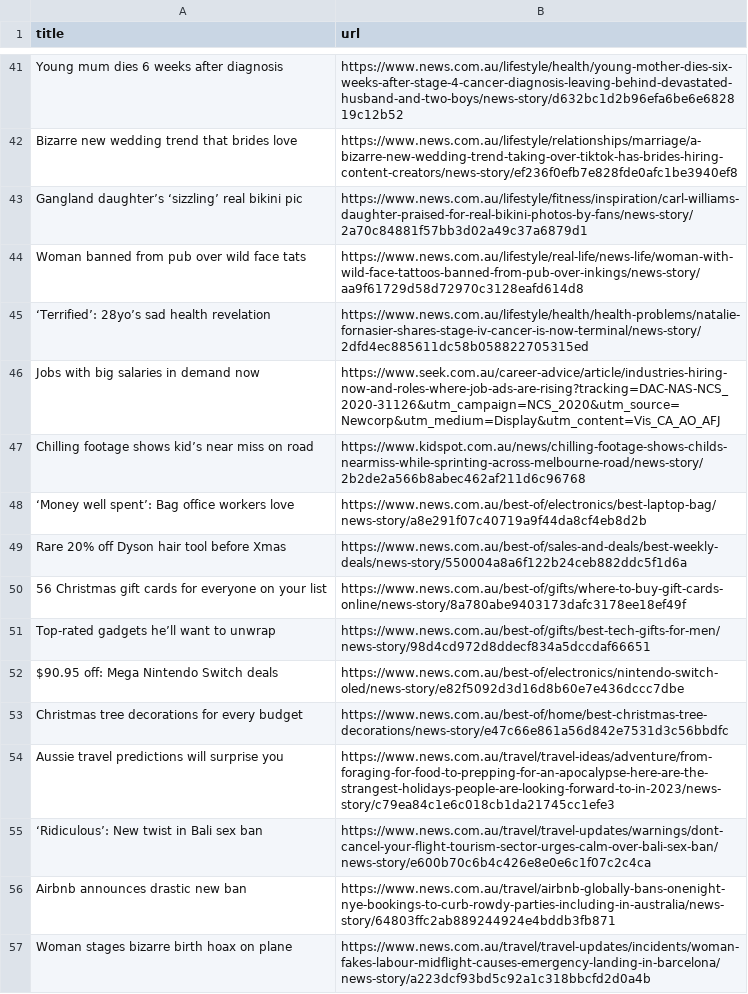
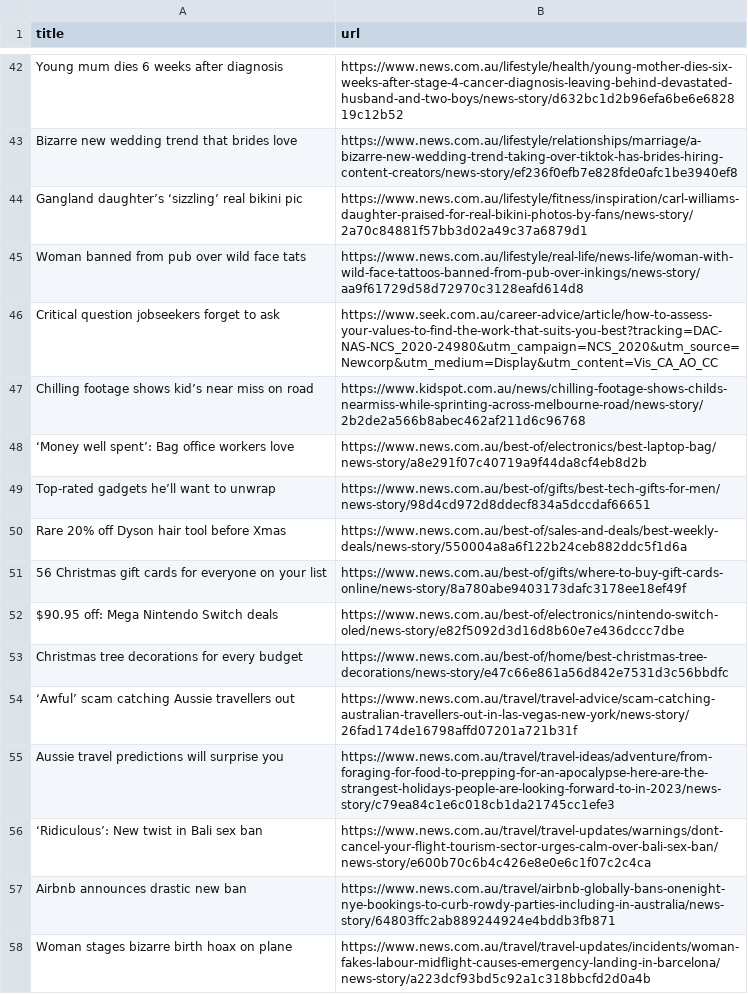
Before and after one commit to vlsachdev/automatic-scraper-news-au, a CSV file: news_au.csv, drawn as a sheet; only a part is shown, gaps mark what is left out; the diff covers the shown part only.

```diff
--- a/news_au.csv
+++ b/news_au.csv
@@ -44,11 +45,11 @@ Gangland daughter’s ‘sizzling’ real bikini pic,https://www.news.com.au/lif
 Woman banned from pub over wild face tats,https://www.news.com.au/lifestyle/real-life/news-life/woman-with-wild-face-tattoos-banned-from-pub-over-inkings/news-story/aa9f61729d58d72970c3128eafd614d8
-‘Terrified’: 28yo’s sad health revelation,https://www.news.com.au/lifestyle/health/health-problems/natalie-fornasier-shares-stage-iv-cancer-is-now-terminal/news-story/2dfd4ec885611dc58b058822705315ed
-Jobs with big salaries in demand now,https://www.seek.com.au/career-advice/article/industries-hiring-now-and-roles-where-job-ads-are-rising?tracking=DAC-NAS-NCS_2020-31126&utm_campaign=NCS_2020&utm_source=Newcorp&utm_medium=Display&utm_content=Vis_CA_AO_AFJ
+Critical question jobseekers forget to ask,https://www.seek.com.au/career-advice/article/how-to-assess-your-values-to-find-the-work-that-suits-you-best?tracking=DAC-NAS-NCS_2020-24980&utm_campaign=NCS_2020&utm_source=Newcorp&utm_medium=Display&utm_content=Vis_CA_AO_CC
 Chilling footage shows kid’s near miss on road,https://www.kidspot.com.au/news/chilling-footage-shows-childs-nearmiss-while-sprinting-across-melbourne-road/news-story/2b2de2a566b8abec462af211d6c96768
 ‘Money well spent’: Bag office workers love,https://www.news.com.au/best-of/electronics/best-laptop-bag/news-story/a8e291f07c40719a9f44da8cf4eb8d2b
+Top-rated gadgets he’ll want to unwrap,https://www.news.com.au/best-of/gifts/best-tech-gifts-for-men/news-story/98d4cd972d8ddecf834a5dccdaf66651
 Rare 20% off Dyson hair tool before Xmas,https://www.news.com.au/best-of/sales-and-deals/best-weekly-deals/news-story/550004a8a6f122b24ceb882ddc5f1d6a
 56 Christmas gift cards for everyone on your list,https://www.news.com.au/best-of/gifts/where-to-buy-gift-cards-online/news-story/8a780abe9403173dafc3178ee18ef49f
-Top-rated gadgets he’ll want to unwrap,https://www.news.com.au/best-of/gifts/best-tech-gifts-for-men/news-story/98d4cd972d8ddecf834a5dccdaf66651
 $90.95 off: Mega Nintendo Switch deals,https://www.news.com.au/best-of/electronics/nintendo-switch-oled/news-story/e82f5092d3d16d8b60e7e436dccc7dbe
 Christmas tree decorations for every budget,https://www.news.com.au/best-of/home/best-christmas-tree-decorations/news-story/e47c66e861a56d842e7531d3c56bbdfc
+‘Awful’ scam catching Aussie travellers out,https://www.news.com.au/travel/travel-advice/scam-catching-australian-travellers-out-in-las-vegas-new-york/news-story/26fad174de16798affd07201a721b31f
 Aussie travel predictions will surprise you,https://www.news.com.au/travel/travel-ideas/adventure/from-foraging-for-food-to-prepping-for-an-apocalypse-here-are-the-strangest-holidays-people-are-looking-forward-to-in-2023/news-story/c79ea84c1e6c018cb1da21745cc1efe3
```
Also changed, not shown: 15 added rows, 14 removed rows, 9 moved rows and 2 edited cells elsewhere in this file.
